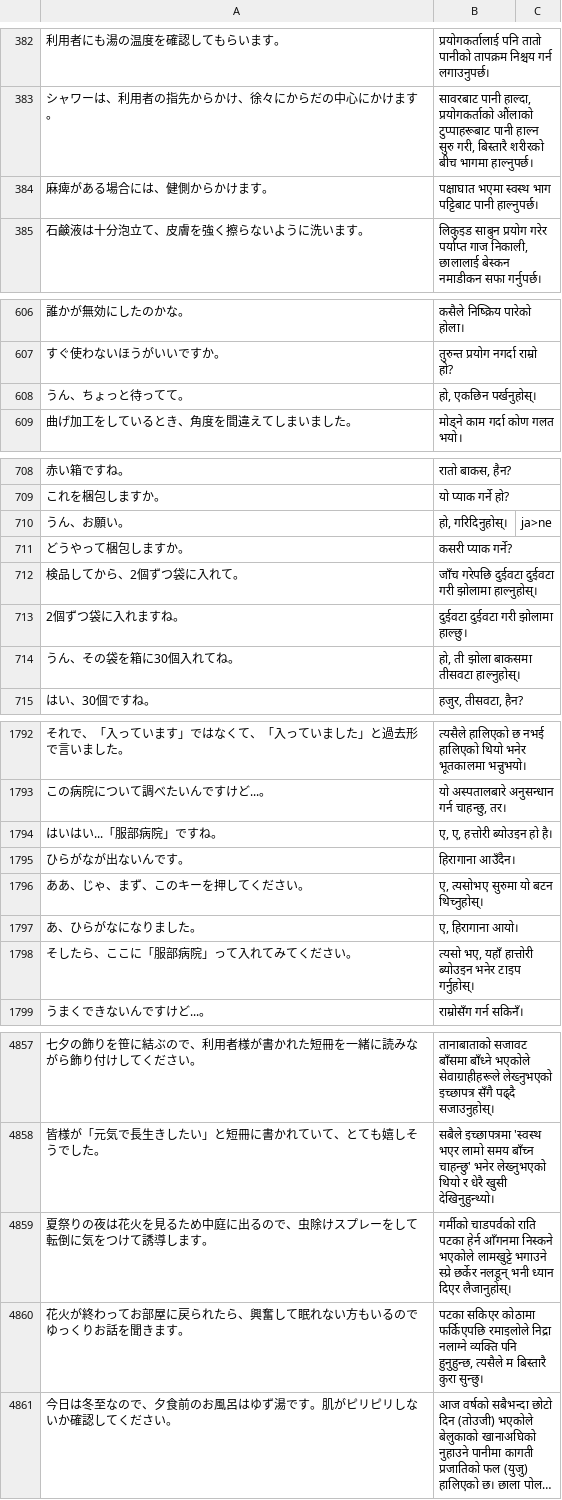
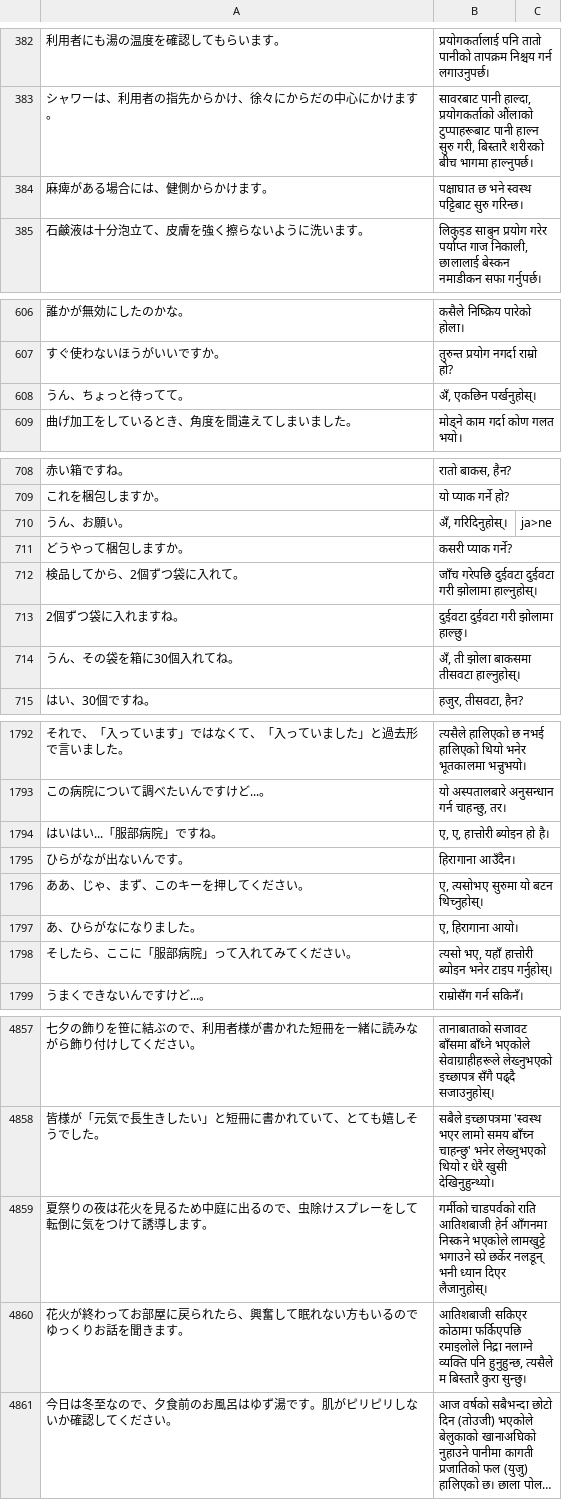
Before and after one commit to ichirocc/MagiTranslator, a TSV file: dictionaries/phrases.tsv, drawn as a sheet; only a part is shown, gaps mark what is left out; long unchanged cells end in …; the diff covers the shown part only; the diff names each change by its address in the sheet, - before the commit and + after, or states it on an @@ line.

```diff
--- a/dictionaries/phrases.tsv
+++ b/dictionaries/phrases.tsv
-B384: पक्षाघात भएमा स्वस्थ भाग पट्टिबाट पानी हाल्नुपर्छ।
+B384: पक्षाघात छ भने स्वस्थ पट्टिबाट सुरु गरिन्छ।
-B608: हो, एकछिन पर्खनुहोस्।
+B608: अँ, एकछिन पर्खनुहोस्।
-B710: हो, गरिदिनुहोस्।
+B710: अँ, गरिदिनुहोस्।
-B714: हो, ती झोला बाकसमा तीसवटा हाल्नुहोस्।
+B714: अँ, ती झोला बाकसमा तीसवटा हाल्नुहोस्।
-B1794: ए, ए, हत्तोरी ब्योउइन हो है।
+B1794: ए, ए, हात्तोरी ब्योइन हो है।
-B1798: …यहाँ हात्तोरी ब्योउइन भनेर टाइप…
+B1798: …यहाँ हात्तोरी ब्योइन भनेर टाइप…
-B4859: …चाडपर्वको राति पटका हेर्न आँगनमा…
+B4859: …चाडपर्वको राति आतिशबाजी हेर्न आँगनमा…
-B4860: पटका सकिएर कोठामा…
+B4860: आतिशबाजी सकिएर कोठामा…
```
Also changed, not shown: 6 edited cells elsewhere in this file.
